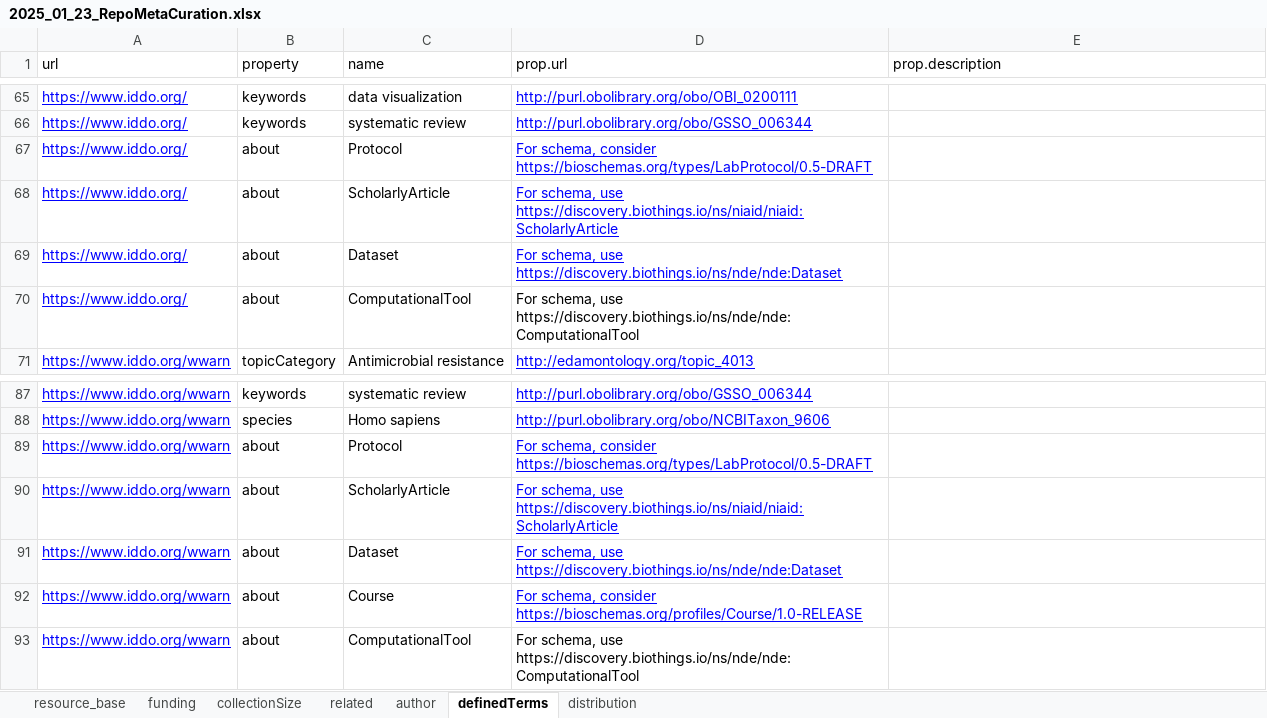
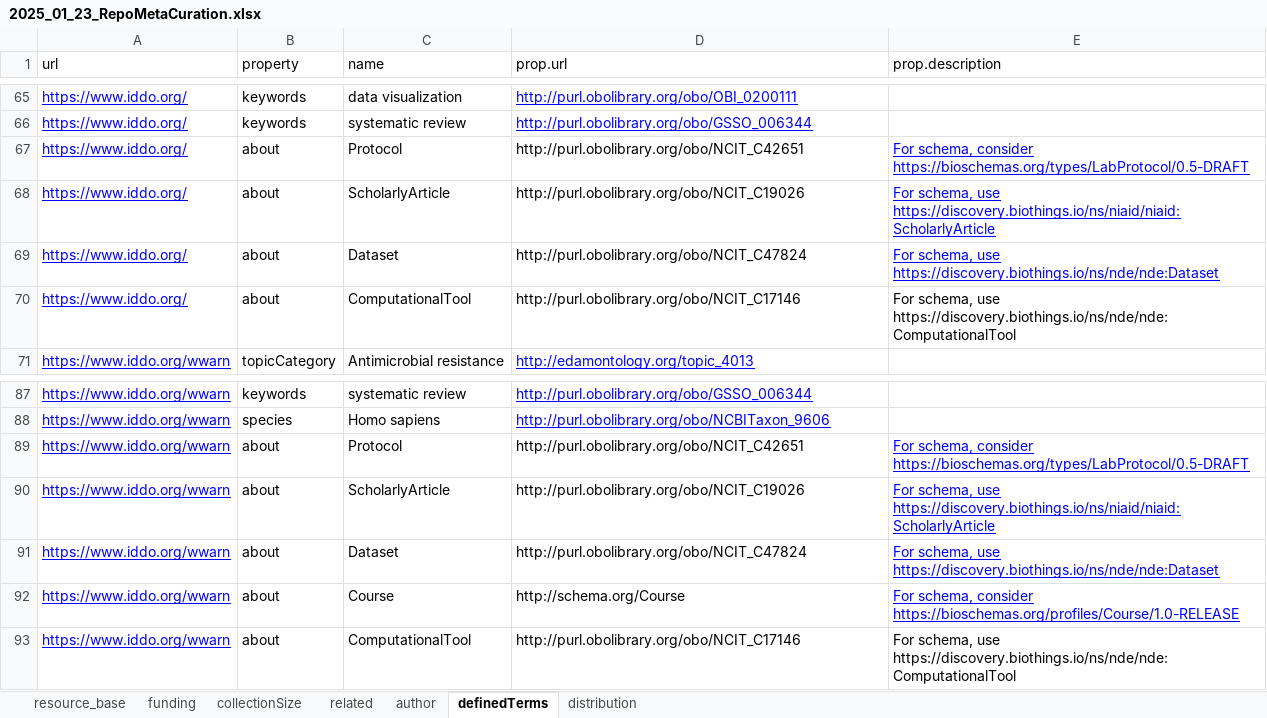
Before and after one commit to gtsueng/nde_meta_batch_converter, an Excel workbook: data/2025_01_23_RepoMetaCuration.xlsx, sheet definedTerms, drawn as a sheet; only a part is shown, gaps mark what is left out; values as stored, in another font and other column widths than the file's, no borders; the diff names each change by its address in the sheet, - before the commit and + after, or states it on an @@ line.

Commit message:
fix error in batch file

```diff
--- a/data/2025_01_23_RepoMetaCuration.xlsx (sheet definedTerms)
+++ b/data/2025_01_23_RepoMetaCuration.xlsx (sheet definedTerms)
-D67 (prop.url): For schema, consider https://bioschemas.org/types/LabProtocol/0.5-DRAFT
+D67 (prop.url): http://purl.obolibrary.org/obo/NCIT_C42651
@@ D67:D69 underline: on → off, text colour: #0000FF → black @@
-E67 (prop.description): (empty)
+E67 (prop.description): For schema, consider https://bioschemas.org/types/LabProtocol/0.5-DRAFT
-D68 (prop.url): For schema, use https://discovery.biothings.io/ns/niaid/niaid:ScholarlyArticle
+D68 (prop.url): http://purl.obolibrary.org/obo/NCIT_C19026
-E68 (prop.description): (empty)
+E68 (prop.description): For schema, use https://discovery.biothings.io/ns/niaid/niaid:ScholarlyArticle
-D69 (prop.url): For schema, use https://discovery.biothings.io/ns/nde/nde:Dataset
+D69 (prop.url): http://purl.obolibrary.org/obo/NCIT_C47824
-E69 (prop.description): (empty)
+E69 (prop.description): For schema, use https://discovery.biothings.io/ns/nde/nde:Dataset
-D70 (prop.url): For schema, use https://discovery.biothings.io/ns/nde/nde:ComputationalTool
+D70 (prop.url): http://purl.obolibrary.org/obo/NCIT_C17146
-E70 (prop.description): (empty)
+E70 (prop.description): For schema, use https://discovery.biothings.io/ns/nde/nde:ComputationalTool
-D89 (prop.url): For schema, consider https://bioschemas.org/types/LabProtocol/0.5-DRAFT
+D89 (prop.url): http://purl.obolibrary.org/obo/NCIT_C42651
@@ D89:D92 underline: on → off, text colour: #0000FF → black @@
-E89 (prop.description): (empty)
+E89 (prop.description): For schema, consider https://bioschemas.org/types/LabProtocol/0.5-DRAFT
-D90 (prop.url): For schema, use https://discovery.biothings.io/ns/niaid/niaid:ScholarlyArticle
+D90 (prop.url): http://purl.obolibrary.org/obo/NCIT_C19026
-E90 (prop.description): (empty)
+E90 (prop.description): For schema, use https://discovery.biothings.io/ns/niaid/niaid:ScholarlyArticle
-D91 (prop.url): For schema, use https://discovery.biothings.io/ns/nde/nde:Dataset
+D91 (prop.url): http://purl.obolibrary.org/obo/NCIT_C47824
-E91 (prop.description): (empty)
+E91 (prop.description): For schema, use https://discovery.biothings.io/ns/nde/nde:Dataset
-D92 (prop.url): For schema, consider https://bioschemas.org/profiles/Course/1.0-RELEASE
+D92 (prop.url): http://schema.org/Course
-E92 (prop.description): (empty)
+E92 (prop.description): For schema, consider https://bioschemas.org/profiles/Course/1.0-RELEASE
-D93 (prop.url): For schema, use https://discovery.biothings.io/ns/nde/nde:ComputationalTool
+D93 (prop.url): http://purl.obolibrary.org/obo/NCIT_C17146
-E93 (prop.description): (empty)
+E93 (prop.description): For schema, use https://discovery.biothings.io/ns/nde/nde:ComputationalTool
```
